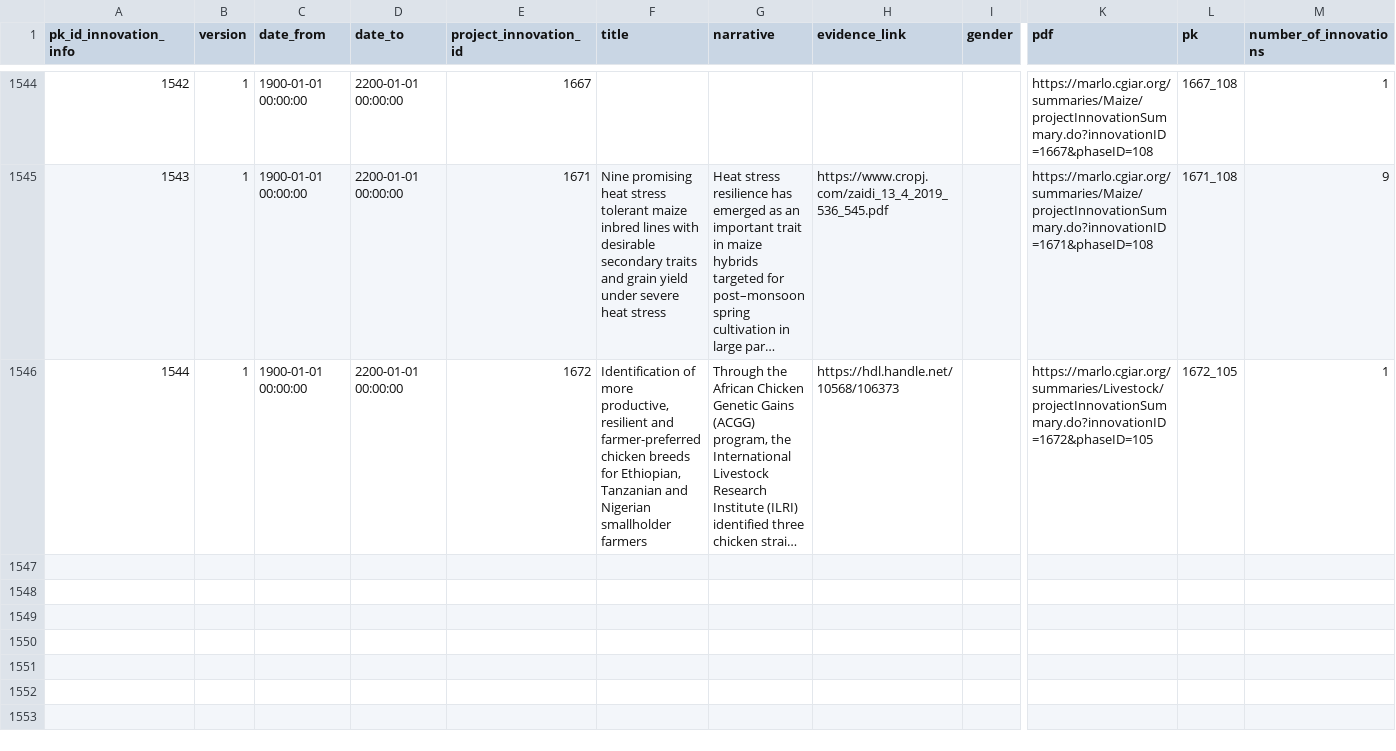
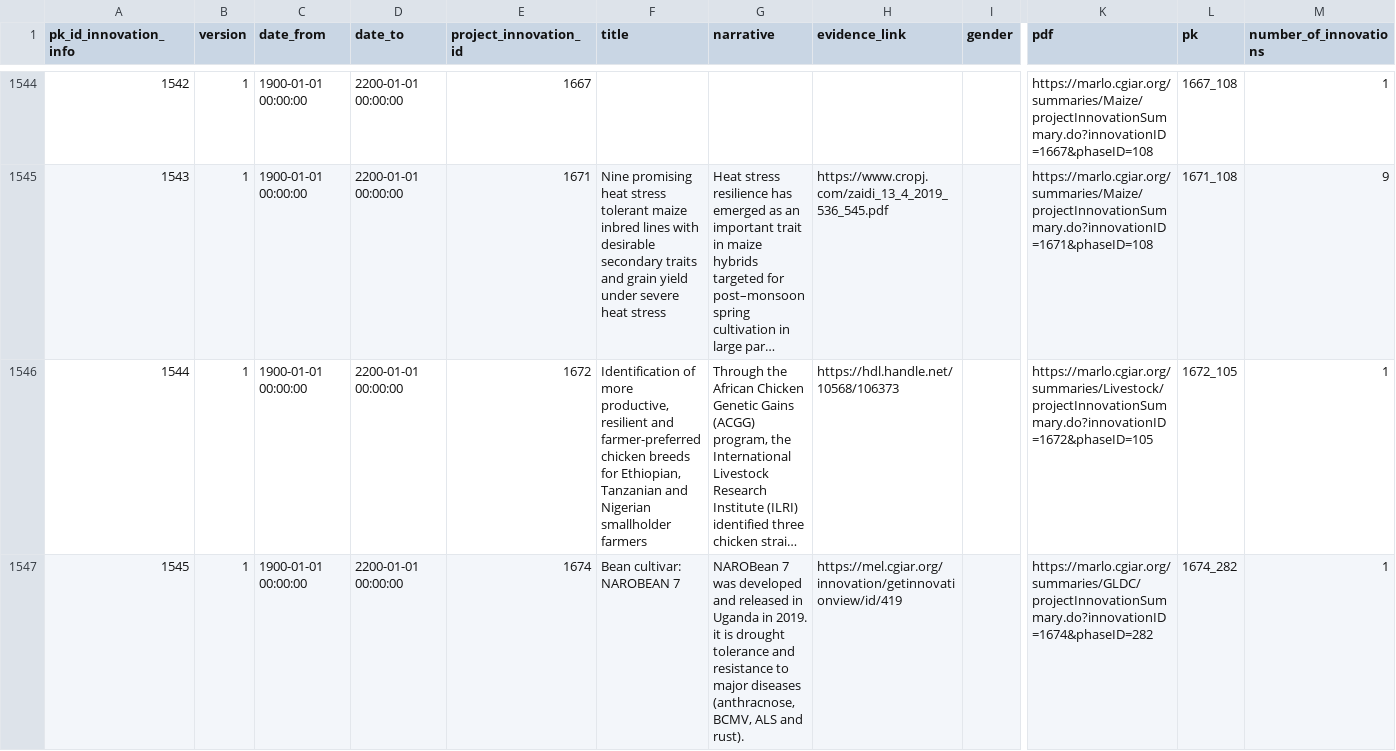
Before and after one commit to CCAFS/cgiar_result_dashboard, a CSV file: snowflake_migration/process/Raw_Data/DIM_INNOVATIONS_INFO.csv, drawn as a sheet; only a part is shown, gaps mark what is left out; long unchanged cells end in …; rows hold the shown columns only; the diff names each change by its address in the sheet, - before the commit and + after, or states it on an @@ line.

```diff
--- a/snowflake_migration/process/Raw_Data/DIM_INNOVATIONS_INFO.csv
+++ b/snowflake_migration/process/Raw_Data/DIM_INNOVATIONS_INFO.csv
+row 1547: 1545 | 1 | 1900-01-01 00:00:00 | 2200-01-01 00:00:00 | 1674 | Bean cultivar: NAROBEAN 7 | NAROBean 7 was developed and released in Uganda in 2019. it is drought tolerance and resistance to major diseases (anthracnose, BCMV, ALS and rust). | https://mel.cgiar.org/innovation/getinnovationview/id/419 |  | https://marlo.cgiar.org/summaries/GLDC/projectInnovationSummary.do?innovationID=1674&phaseID=282 | 1674_282 | 1
```
Also changed, not shown: snowflake_migration/process/Raw_Data/DIM_MELIA_INFO.csv, snowflake_migration/process/Raw_Data/DIM_OICS_METADATA.csv, 45 other files.
